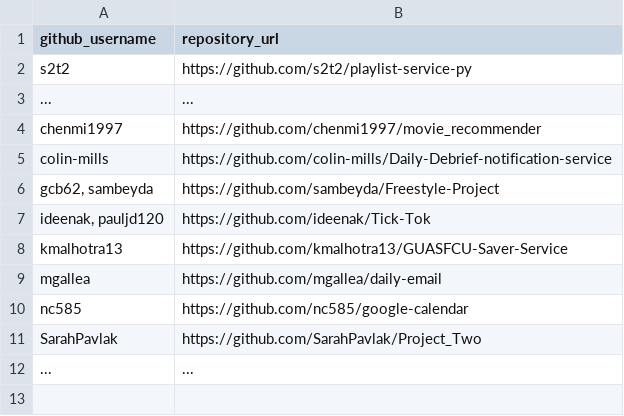
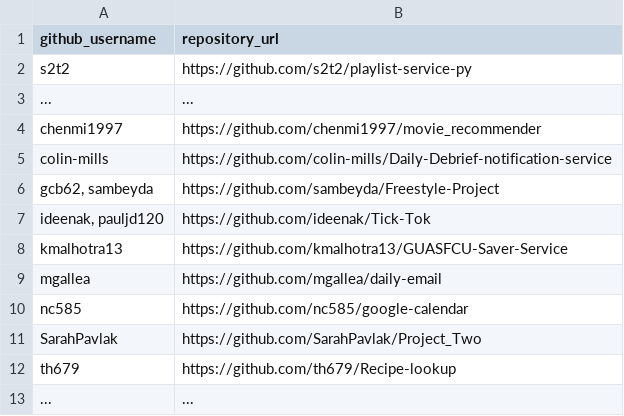
Before and after one commit to prof-rossetti/georgetown-opim-243-201901, a CSV file: projects/freestyle/submissions.csv, drawn as a sheet; the diff names each change by its address in the sheet, - before the commit and + after, or states it on an @@ line.

Commit message:
Update submissions.csv (#161)

```diff
--- a/projects/freestyle/submissions.csv
+++ b/projects/freestyle/submissions.csv
+row 12: th679 | https://github.com/th679/Recipe-lookup
```
